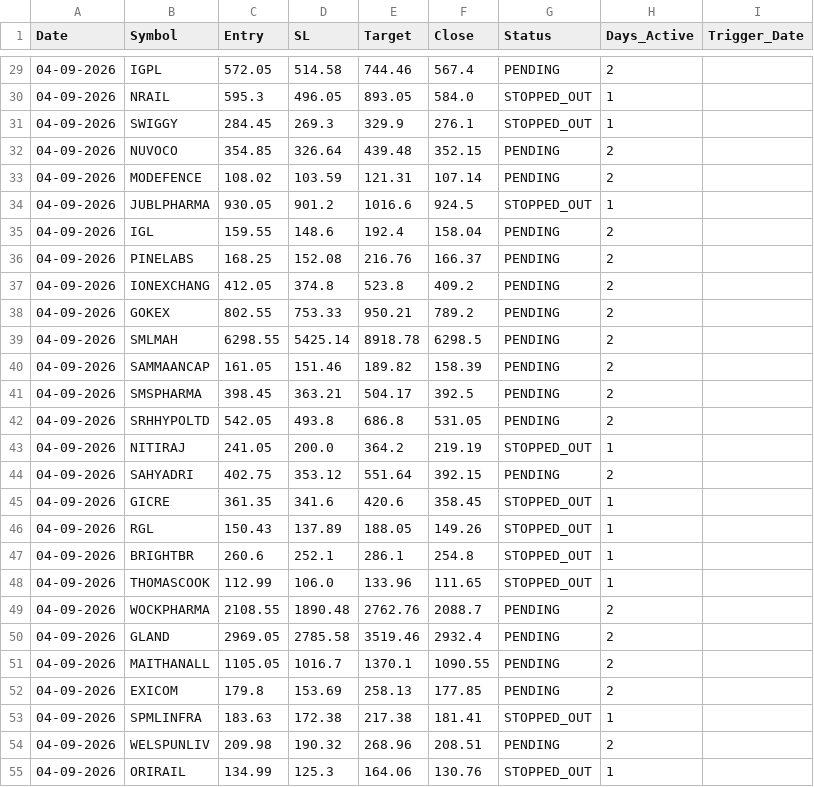
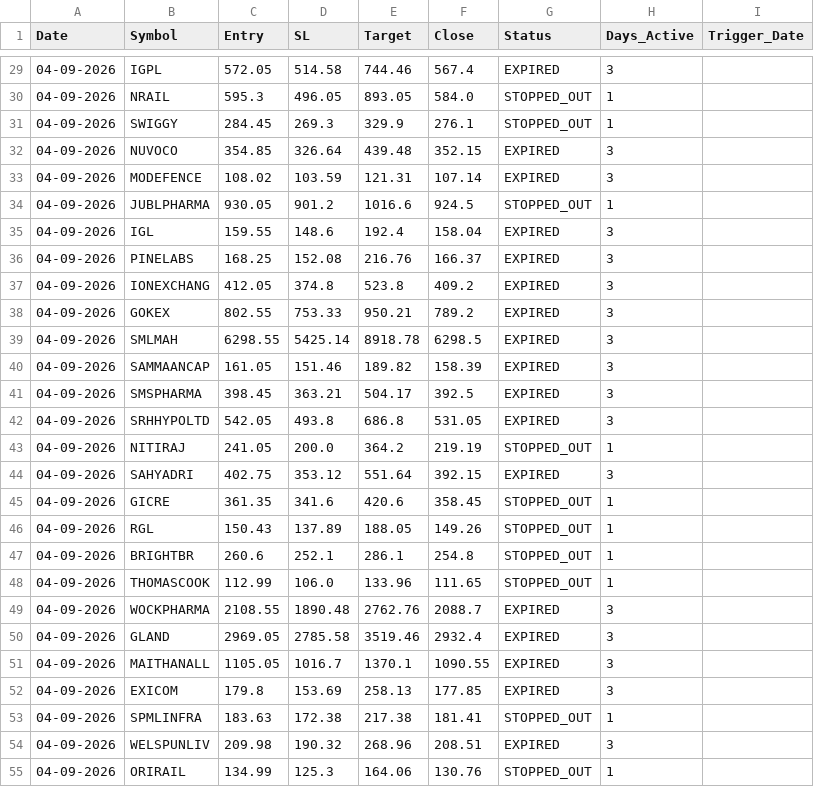
Before and after one commit to Brahmastra-tech/brahmastra-scanner, a CSV file: data/active_watchlist.csv, drawn as a sheet; only a part is shown, gaps mark what is left out; the diff covers the shown part only.

```diff
--- a/data/active_watchlist.csv
+++ b/data/active_watchlist.csv
@@ -29,17 +29,17 @@ Date,Symbol,Entry,SL,Target,Close,Status,Days_Active,Trigger_Date
-04-09-2026,IGPL,572.05,514.58,744.46,567.4,PENDING,2,
+04-09-2026,IGPL,572.05,514.58,744.46,567.4,EXPIRED,3,
 04-09-2026,NRAIL,595.3,496.05,893.05,584.0,STOPPED_OUT,1,
 04-09-2026,SWIGGY,284.45,269.3,329.9,276.1,STOPPED_OUT,1,
-04-09-2026,NUVOCO,354.85,326.64,439.48,352.15,PENDING,2,
-04-09-2026,MODEFENCE,108.02,103.59,121.31,107.14,PENDING,2,
+04-09-2026,NUVOCO,354.85,326.64,439.48,352.15,EXPIRED,3,
+04-09-2026,MODEFENCE,108.02,103.59,121.31,107.14,EXPIRED,3,
 04-09-2026,JUBLPHARMA,930.05,901.2,1016.6,924.5,STOPPED_OUT,1,
-04-09-2026,IGL,159.55,148.6,192.4,158.04,PENDING,2,
-04-09-2026,PINELABS,168.25,152.08,216.76,166.37,PENDING,2,
-04-09-2026,IONEXCHANG,412.05,374.8,523.8,409.2,PENDING,2,
-04-09-2026,GOKEX,802.55,753.33,950.21,789.2,PENDING,2,
-04-09-2026,SMLMAH,6298.55,5425.14,8918.78,6298.5,PENDING,2,
-04-09-2026,SAMMAANCAP,161.05,151.46,189.82,158.39,PENDING,2,
-04-09-2026,SMSPHARMA,398.45,363.21,504.17,392.5,PENDING,2,
-04-09-2026,SRHHYPOLTD,542.05,493.8,686.8,531.05,PENDING,2,
+04-09-2026,IGL,159.55,148.6,192.4,158.04,EXPIRED,3,
+04-09-2026,PINELABS,168.25,152.08,216.76,166.37,EXPIRED,3,
+04-09-2026,IONEXCHANG,412.05,374.8,523.8,409.2,EXPIRED,3,
+04-09-2026,GOKEX,802.55,753.33,950.21,789.2,EXPIRED,3,
+04-09-2026,SMLMAH,6298.55,5425.14,8918.78,6298.5,EXPIRED,3,
+04-09-2026,SAMMAANCAP,161.05,151.46,189.82,158.39,EXPIRED,3,
+04-09-2026,SMSPHARMA,398.45,363.21,504.17,392.5,EXPIRED,3,
+04-09-2026,SRHHYPOLTD,542.05,493.8,686.8,531.05,EXPIRED,3,
 04-09-2026,NITIRAJ,241.05,200.0,364.2,219.19,STOPPED_OUT,1,
-04-09-2026,SAHYADRI,402.75,353.12,551.64,392.15,PENDING,2,
+04-09-2026,SAHYADRI,402.75,353.12,551.64,392.15,EXPIRED,3,
 04-09-2026,GICRE,361.35,341.6,420.6,358.45,STOPPED_OUT,1,
@@ -48,8 +48,8 @@ Date,Symbol,Entry,SL,Target,Close,Status,Days_Active,Trigger_Date
 04-09-2026,THOMASCOOK,112.99,106.0,133.96,111.65,STOPPED_OUT,1,
-04-09-2026,WOCKPHARMA,2108.55,1890.48,2762.76,2088.7,PENDING,2,
-04-09-2026,GLAND,2969.05,2785.58,3519.46,2932.4,PENDING,2,
-04-09-2026,MAITHANALL,1105.05,1016.7,1370.1,1090.55,PENDING,2,
-04-09-2026,EXICOM,179.8,153.69,258.13,177.85,PENDING,2,
+04-09-2026,WOCKPHARMA,2108.55,1890.48,2762.76,2088.7,EXPIRED,3,
+04-09-2026,GLAND,2969.05,2785.58,3519.46,2932.4,EXPIRED,3,
+04-09-2026,MAITHANALL,1105.05,1016.7,1370.1,1090.55,EXPIRED,3,
+04-09-2026,EXICOM,179.8,153.69,258.13,177.85,EXPIRED,3,
 04-09-2026,SPMLINFRA,183.63,172.38,217.38,181.41,STOPPED_OUT,1,
-04-09-2026,WELSPUNLIV,209.98,190.32,268.96,208.51,PENDING,2,
+04-09-2026,WELSPUNLIV,209.98,190.32,268.96,208.51,EXPIRED,3,
 04-09-2026,ORIRAIL,134.99,125.3,164.06,130.76,STOPPED_OUT,1,
```
Also changed, not shown: 90 edited cells elsewhere in this file.
